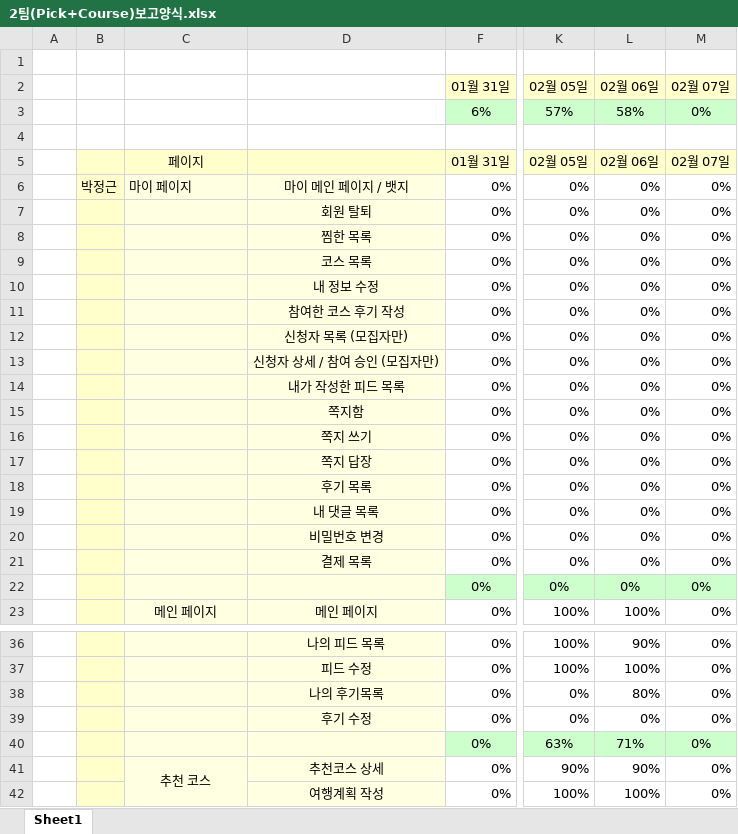
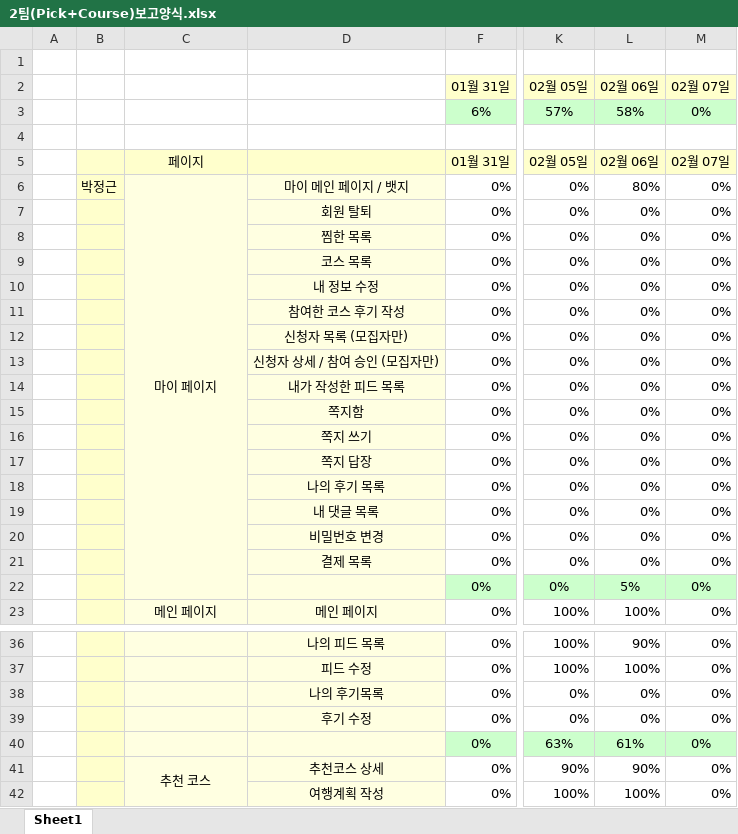
Before and after one commit to cho-seungchan/publishing, an Excel workbook: 2팀(Pick+Course)보고양식.xlsx, sheet Sheet1, drawn as a sheet; only a part is shown, gaps mark what is left out; values as stored, in another font and other column widths than the file's, no borders; conditional formats not drawn; the diff covers the shown part only; the diff names each change by its address in the sheet, - before the commit and + after, or states it on an @@ line.

```diff
--- a/2팀(Pick+Course)보고양식.xlsx (sheet Sheet1)
+++ b/2팀(Pick+Course)보고양식.xlsx (sheet Sheet1)
-C6 alignment: left
+C6 alignment: center
+C6:C22 merged
-L6 (02월 06일): 0%
+L6 (02월 06일): 80%
-D18: 후기 목록
+D18: 나의 후기 목록
-L22 (02월 06일): 0%
+L22 (02월 06일): 5%
-L38 (02월 06일): 80%
+L38 (02월 06일): 0%
-L40 (02월 06일): 71%
+L40 (02월 06일): 61%
```
Also changed, not shown: 4 edited cells elsewhere in this sheet, 4 other files.
